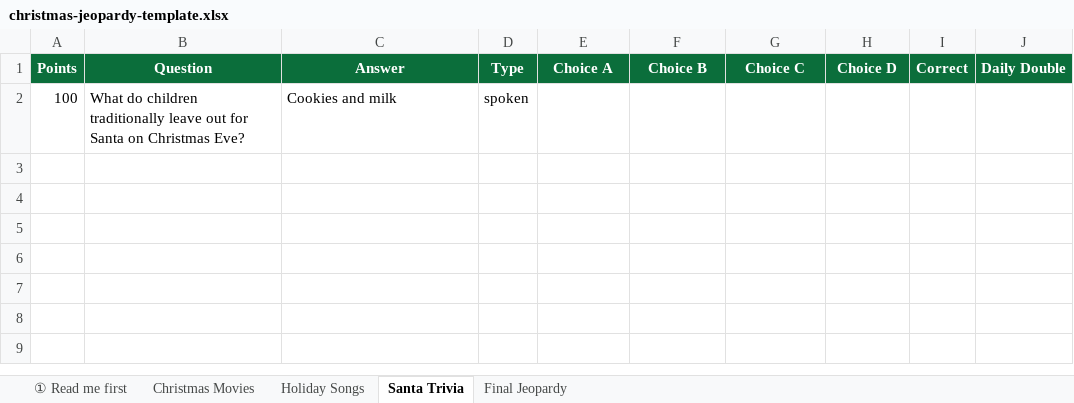
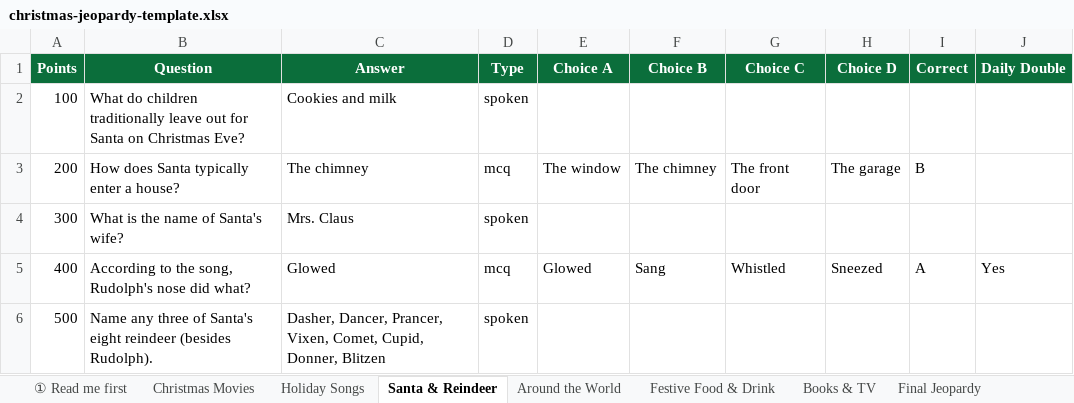
Before and after one commit to Jeells96/Jeopardy, an Excel workbook: christmas-jeopardy-template.xlsx, sheet Santa & Reindeer, drawn as a sheet; values as stored, in another font and other column widths than the file's, no borders; the diff names each change by its address in the sheet, - before the commit and + after, or states it on an @@ line.

```diff
--- a/christmas-jeopardy-template.xlsx (sheet Santa & Reindeer)
+++ b/christmas-jeopardy-template.xlsx (sheet Santa & Reindeer)
-sheet tab: Santa Trivia
+sheet tab: Santa & Reindeer
+sheet tab: Around the World
+sheet tab: Festive Food & Drink
+sheet tab: Books & TV
+row 3: 200 | How does Santa typically enter a house? | The chimney | mcq | The window | The chimney | The front door | The garage | B
+row 4: 300 | What is the name of Santa's wife? | Mrs. Claus | spoken
+row 5: 400 | According to the song, Rudolph's nose did what? | Glowed | mcq | Glowed | Sang | Whistled | Sneezed | A | Yes
+row 6: 500 | Name any three of Santa's eight reindeer (besides Rudolph). | Dasher, Dancer, Prancer, Vixen, Comet, Cupid, Donner, Blitzen | spoken
```
Also changed, not shown: sheet Holiday Songs, sheet Christmas Movies, sheet Final Jeopardy, 6 other files.
